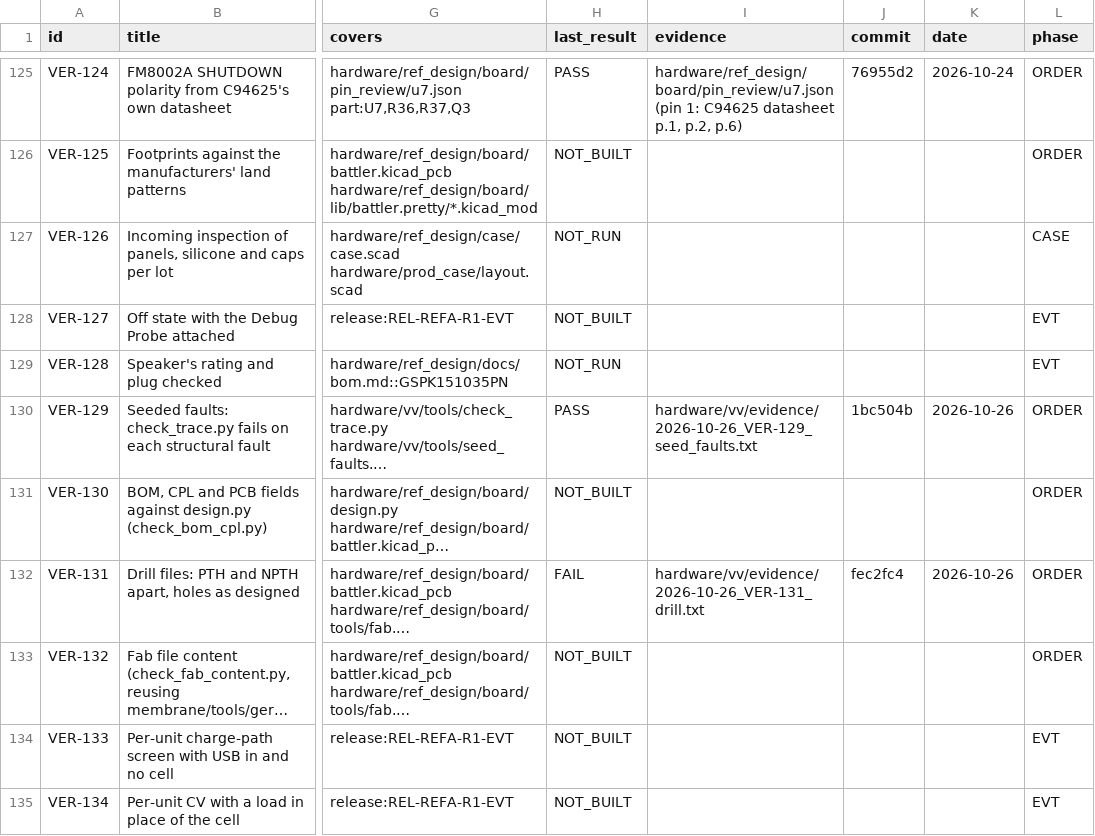
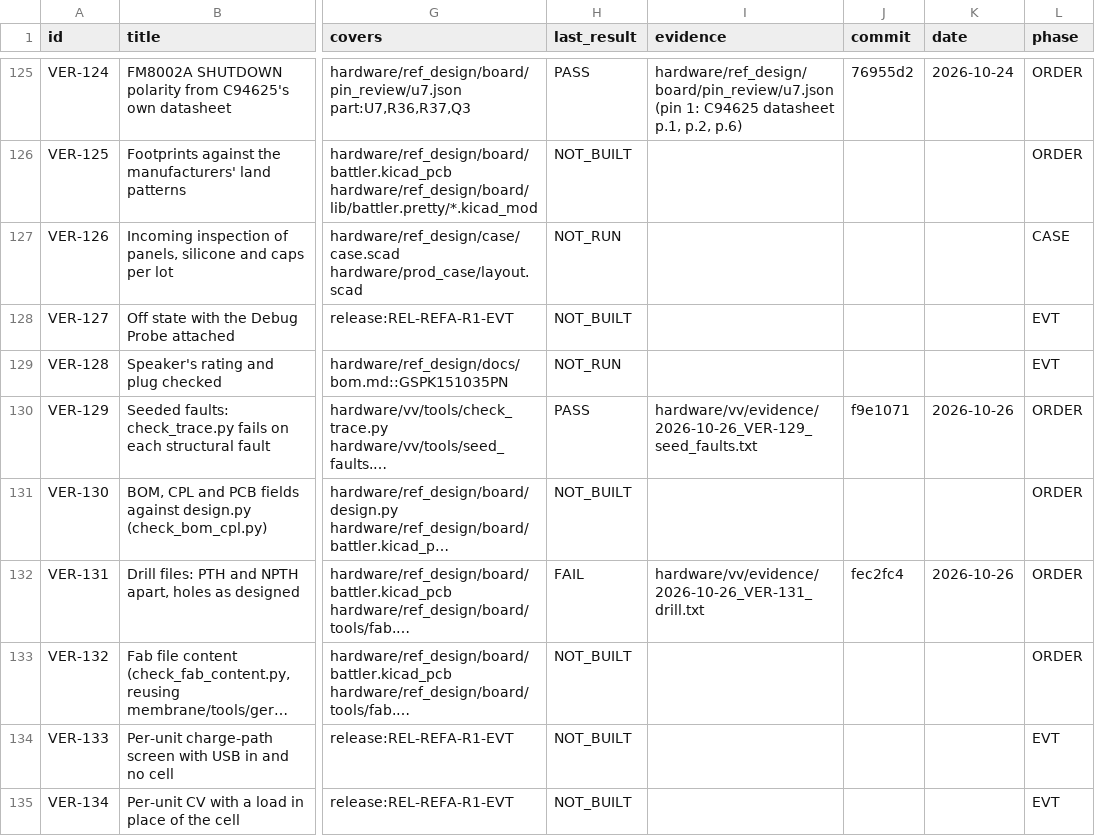
Before and after one commit to alex-berliner/mega_blastoise, a CSV file: hardware/vv/verification.csv, drawn as a sheet; only a part is shown, gaps mark what is left out; long unchanged cells end in …; the diff names each change by its address in the sheet, - before the commit and + after, or states it on an @@ line.

```diff
--- a/hardware/vv/verification.csv
+++ b/hardware/vv/verification.csv
-J130 (commit): 1bc504b
+J130 (commit): f9e1071
```
Also changed, not shown: 3 other files.
